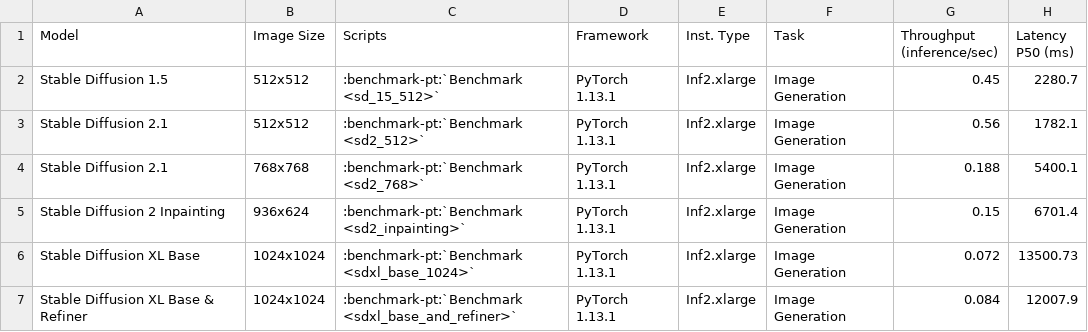
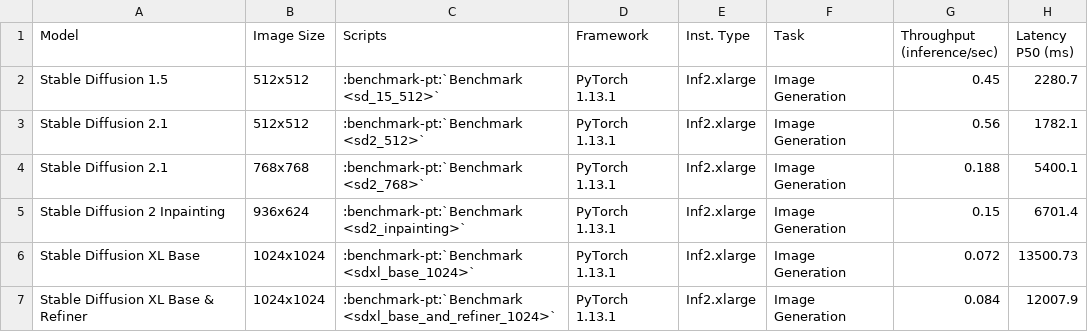
Before and after one commit to aws-neuron/aws-neuron-sdk, a CSV file: general/benchmarks/inf2/latency_data_vision_sd.csv, drawn as a sheet; only a part is shown; the diff names each change by its address in the sheet, - before the commit and + after, or states it on an @@ line.

Commit message:
Miscellaneous Updates  - * Fix Incorrect SD2 Inpainting Artifact & Broken Link to SDXL benchmark link * Fix incorrect SD inpainting artifact * Refactoring Performance Data * Improve neuron-profile documentation * Adding additional dependency for AL2023 * Update n2-helper.py * Adding changes for Llama2 Training using aws batch * Addressed PR comments * Update training-trn1-samples.rst * Formating fixes * Adding Notes for Broken Tutorials

```diff
--- a/general/benchmarks/inf2/latency_data_vision_sd.csv
+++ b/general/benchmarks/inf2/latency_data_vision_sd.csv
-C7 (Scripts): :benchmark-pt:`Benchmark <sdxl_base_and_refiner>`
+C7 (Scripts): :benchmark-pt:`Benchmark <sdxl_base_and_refiner_1024>`
```
Also changed, not shown: general/benchmarks/inf2/throughput_data_vision_sd.csv, 27 other files.
